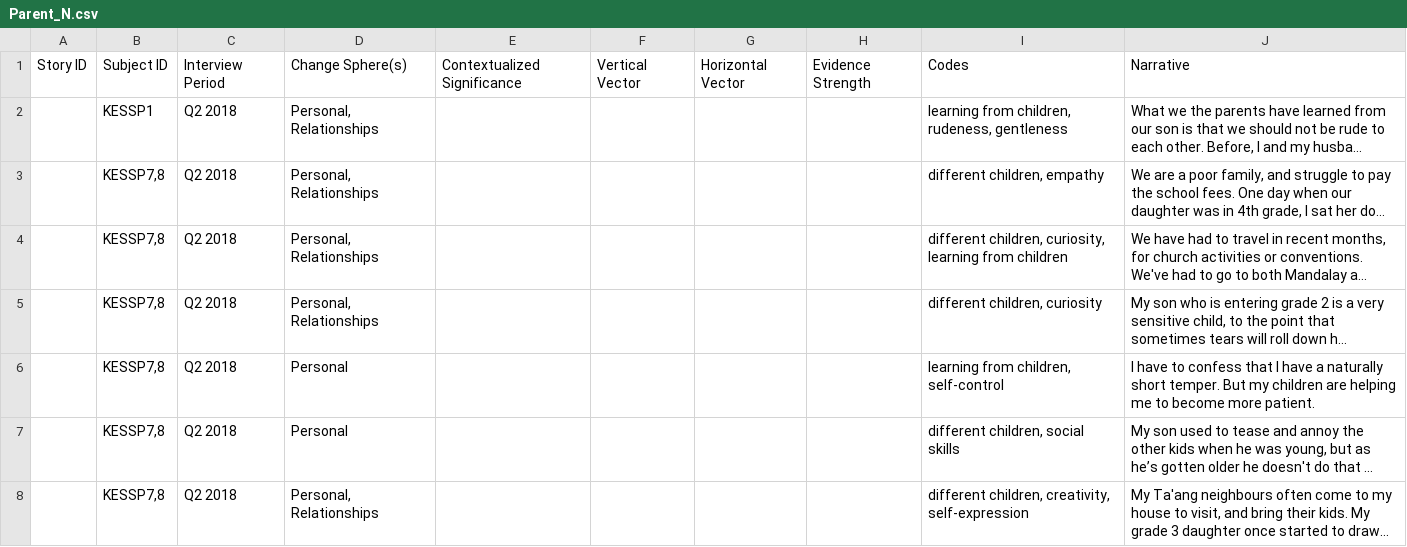
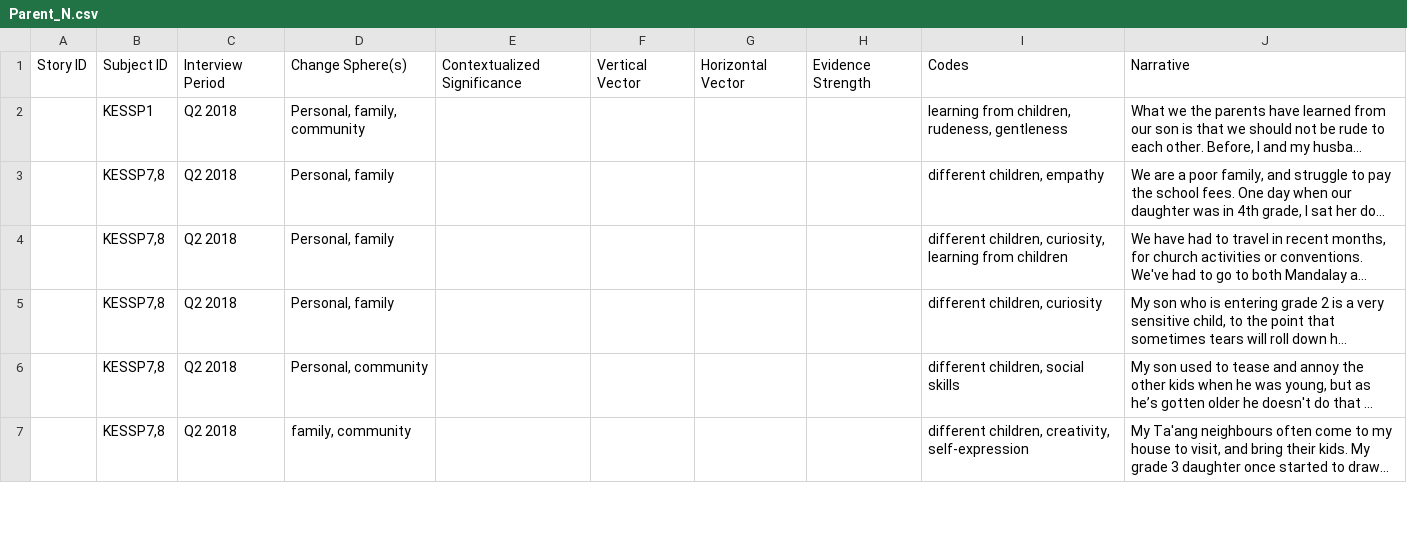
Before and after one commit to khomotso/MM-Ethno, a CSV file: Kachin Education/Parent_N.csv, drawn as a sheet; only a part is shown; long unchanged cells end in …; removed rows and columns are numbered as before the commit, all else as after; the diff covers the shown part only; the diff names each change by its address in the sheet, - before the commit and + after, or states it on an @@ line.

```diff
--- a/Kachin Education/Parent_N.csv
+++ b/Kachin Education/Parent_N.csv
-D2: Personal, Relationships
+D2: Personal, family, community
-D3:D5: Personal, Relationships
+D3:D5: Personal, family
-row 6:  | KESSP7,8 | Q2 2018 | Personal |  |  |  |  | learning from children, self-control | I have to confess that I have a naturally short temper. But my children are helping me to become more patient.
-D6: Personal
+D6: Personal, community
-D7: Personal, Relationships
+D7: family, community
```
Also changed, not shown: 44 edited cells elsewhere in this file.
